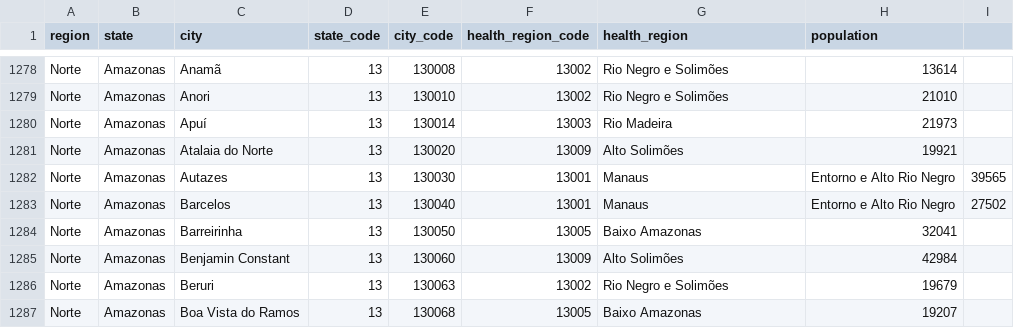
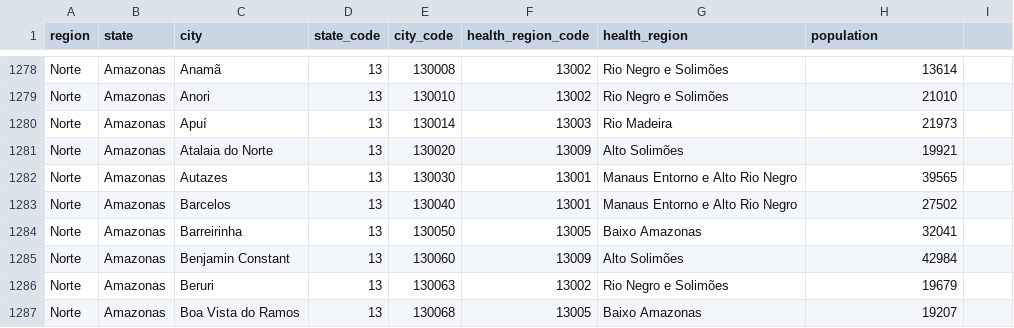
Before and after one commit to jcslima14/curso_ciencia_de_dados, a CSV file: datasets/brazil_population_2019.csv, drawn as a sheet; only a part is shown, gaps mark what is left out.

Commit message:
Correção de dado com texto separado por ,

```diff
--- a/datasets/brazil_population_2019.csv
+++ b/datasets/brazil_population_2019.csv
@@ -1281,4 +1281,4 @@ Norte,Amazonas,Apuí,13,130014,13003,Rio Madeira,21973
 Norte,Amazonas,Atalaia do Norte,13,130020,13009,Alto Solimões,19921
-Norte,Amazonas,Autazes,13,130030,13001,Manaus, Entorno e Alto Rio Negro,39565
-Norte,Amazonas,Barcelos,13,130040,13001,Manaus, Entorno e Alto Rio Negro,27502
+Norte,Amazonas,Autazes,13,130030,13001,Manaus Entorno e Alto Rio Negro,39565
+Norte,Amazonas,Barcelos,13,130040,13001,Manaus Entorno e Alto Rio Negro,27502
 Norte,Amazonas,Barreirinha,13,130050,13005,Baixo Amazonas,32041
```
